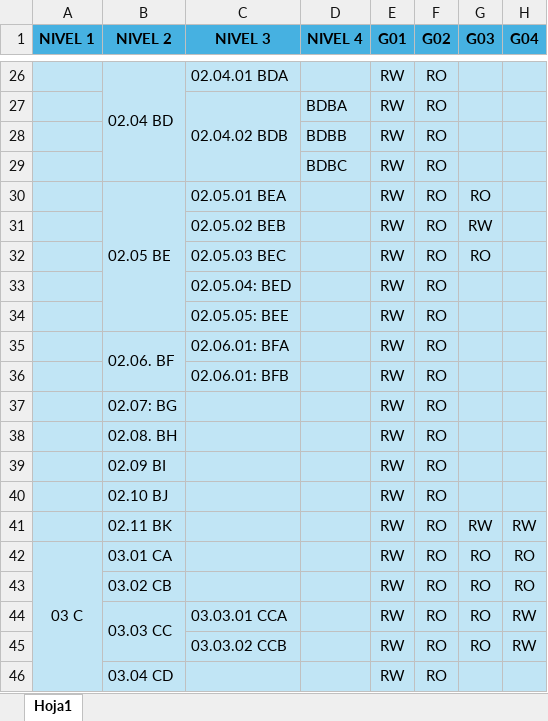
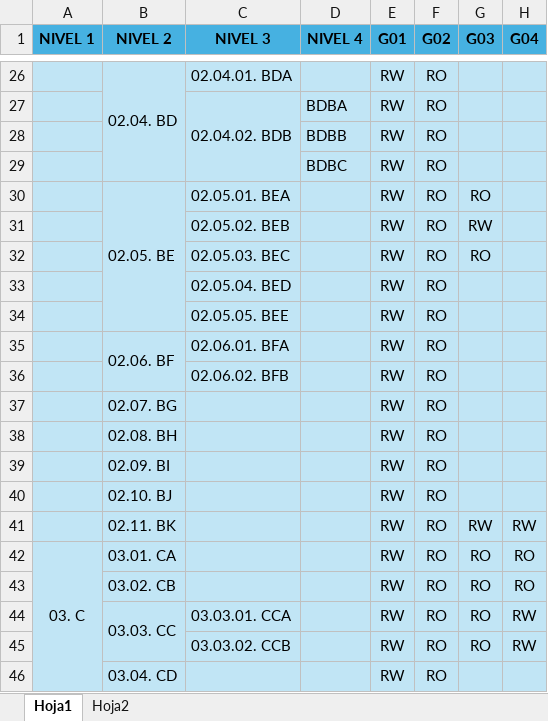
Before and after one commit to dolipoz/PNP-Web-API, an Excel workbook: Documentos/EjemploExcel.xlsx, sheet Hoja1, drawn as a sheet; only a part is shown, gaps mark what is left out; values as stored, in another font and other column widths than the file's, no borders; the diff covers the shown part only; the diff names each change by its address in the sheet, - before the commit and + after, or states it on an @@ line.

```diff
--- a/Documentos/EjemploExcel.xlsx (sheet Hoja1)
+++ b/Documentos/EjemploExcel.xlsx (sheet Hoja1)
+sheet tab: Hoja2
-B26 (NIVEL 2): 02.04 BD
+B26 (NIVEL 2): 02.04. BD
-C26 (NIVEL 3): 02.04.01 BDA
+C26 (NIVEL 3): 02.04.01. BDA
-C27 (NIVEL 3): 02.04.02 BDB
+C27 (NIVEL 3): 02.04.02. BDB
-B30 (NIVEL 2): 02.05 BE
+B30 (NIVEL 2): 02.05. BE
-C30 (NIVEL 3): 02.05.01 BEA
+C30 (NIVEL 3): 02.05.01. BEA
-C31 (NIVEL 3): 02.05.02 BEB
+C31 (NIVEL 3): 02.05.02. BEB
-C32 (NIVEL 3): 02.05.03 BEC
+C32 (NIVEL 3): 02.05.03. BEC
-C33 (NIVEL 3): 02.05.04: BED
+C33 (NIVEL 3): 02.05.04. BED
-C34 (NIVEL 3): 02.05.05: BEE
+C34 (NIVEL 3): 02.05.05. BEE
-C35 (NIVEL 3): 02.06.01: BFA
+C35 (NIVEL 3): 02.06.01. BFA
-C36 (NIVEL 3): 02.06.01: BFB
+C36 (NIVEL 3): 02.06.02. BFB
-B37 (NIVEL 2): 02.07: BG
+B37 (NIVEL 2): 02.07. BG
-B39 (NIVEL 2): 02.09 BI
+B39 (NIVEL 2): 02.09. BI
-B40 (NIVEL 2): 02.10 BJ
+B40 (NIVEL 2): 02.10. BJ
-B41 (NIVEL 2): 02.11 BK
+B41 (NIVEL 2): 02.11. BK
-A42 (NIVEL 1): 03 C
+A42 (NIVEL 1): 03. C
-B42 (NIVEL 2): 03.01 CA
+B42 (NIVEL 2): 03.01. CA
-B43 (NIVEL 2): 03.02 CB
+B43 (NIVEL 2): 03.02. CB
-B44 (NIVEL 2): 03.03 CC
+B44 (NIVEL 2): 03.03. CC
-C44 (NIVEL 3): 03.03.01 CCA
+C44 (NIVEL 3): 03.03.01. CCA
-C45 (NIVEL 3): 03.03.02 CCB
+C45 (NIVEL 3): 03.03.02. CCB
-B46 (NIVEL 2): 03.04 CD
+B46 (NIVEL 2): 03.04. CD
```
Also changed, not shown: 32 edited cells elsewhere in this sheet, 11 other files.
